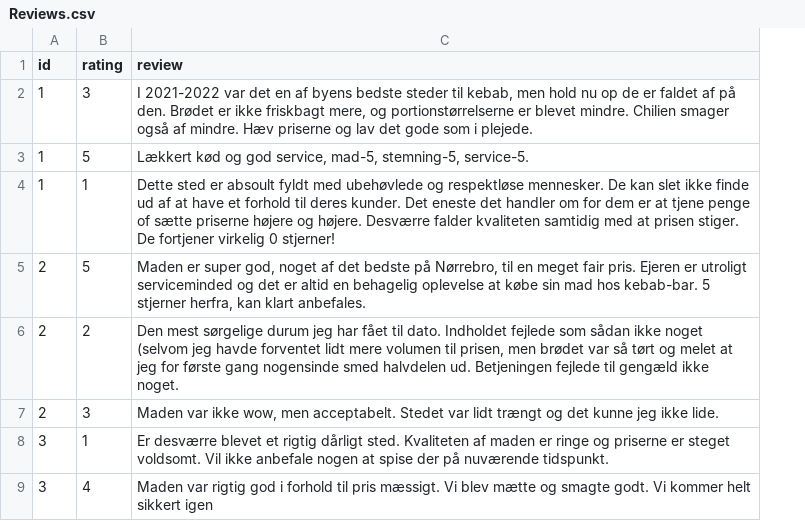
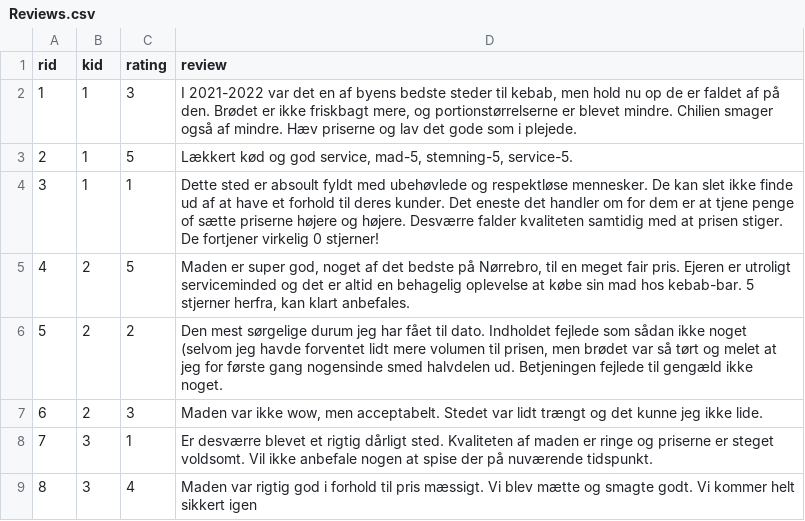
Before and after one commit to Ands081/DIS, a CSV file: database/Reviews.csv, drawn as a sheet; only a part is shown; addresses are those after the commit; the diff names each change by its address in the sheet, - before the commit and + after, or states it on an @@ line.

```diff
--- a/database/Reviews.csv
+++ b/database/Reviews.csv
+column A (rid), rows 2-9: 1 | 2 | 3 | 4 | 5 | 6 | 7 | 8
-B1: id
+B1: kid
```
Also changed, not shown: database/kebabshop.csv, 11 other files.
